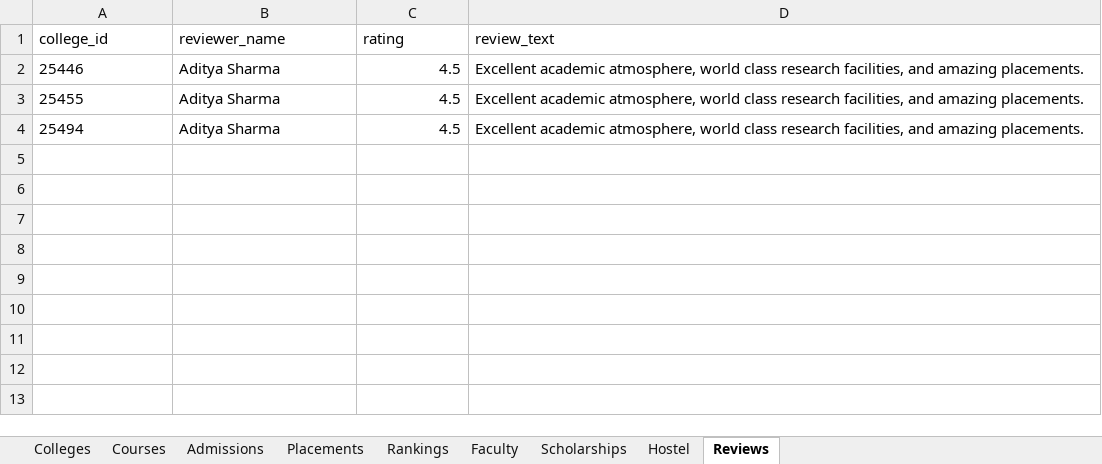
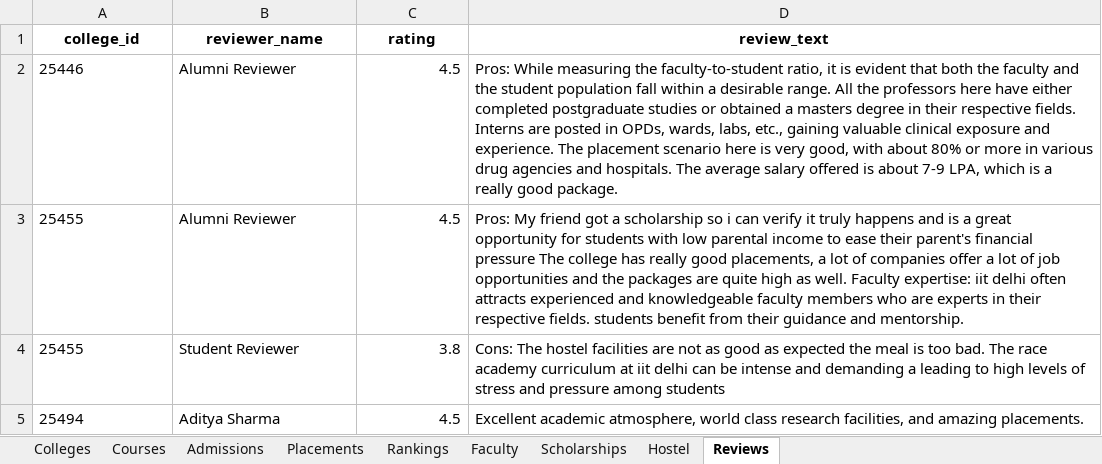
Before and after one commit to amarjeetvr/one-co, an Excel workbook: exports/all_colleges.xlsx, sheet Reviews, drawn as a sheet; values as stored, in another font and other column widths than the file's, no borders; the diff names each change by its address in the sheet, - before the commit and + after, or states it on an @@ line.

Commit message:
placement and ranking issue fix

```diff
--- a/exports/all_colleges.xlsx (sheet Reviews)
+++ b/exports/all_colleges.xlsx (sheet Reviews)
@@ A1:D1 bold: off → on, alignment: left → center @@
-B2:B3 (reviewer_name): Aditya Sharma
+B2:B3 (reviewer_name): Alumni Reviewer
-D2 (review_text): Excellent academic atmosphere, world class research facilities, and amazing placements.
+D2 (review_text): Pros: While measuring the faculty-to-student ratio, it is evident that both the faculty and the student population fall within a desirable range. All the professors here have either completed postgraduate studies or obtained a masters degree in their respective fields. Interns are posted in OPDs, wards, labs, etc., gaining valuable clinical exposure and experience. The placement scenario here is very good, with about 80% or more in various drug agencies and hospitals. The average salary offered is about 7-9 LPA, which is a really good package.
-D3 (review_text): Excellent academic atmosphere, world class research facilities, and amazing placements.
+D3 (review_text): Pros: My friend got a scholarship so i can verify it truly happens and is a great opportunity for students with low parental income to ease their parent's financial pressure The college has really good placements, a lot of companies offer a lot of job opportunities and the packages are quite high as well. Faculty expertise: iit delhi often attracts experienced and knowledgeable faculty members who are experts in their respective fields. students benefit from their guidance and mentorship.
+row 4: 25455 | Student Reviewer | 3.8 | Cons: The hostel facilities are not as good as expected the meal is too bad. The race academy curriculum at iit delhi can be intense and demanding a leading to high levels of stress and pressure among students
```
Also changed, not shown: sheet Courses, sheet Scholarships, sheet Colleges, sheet Placements, sheet Admissions, sheet Rankings, 2 more sheets, exports/colleges/25446_all-india-institute-of-medical-sciences-aiims-new-delhi.xlsx, exports/colleges/25455_iit-delhi-indian-institute-of-technology-iitd-new-delhi.xlsx, 43 other files.
